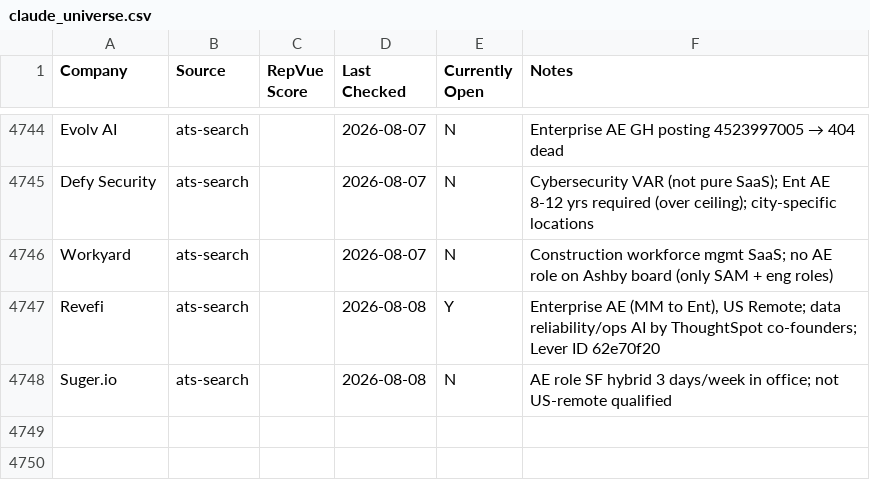
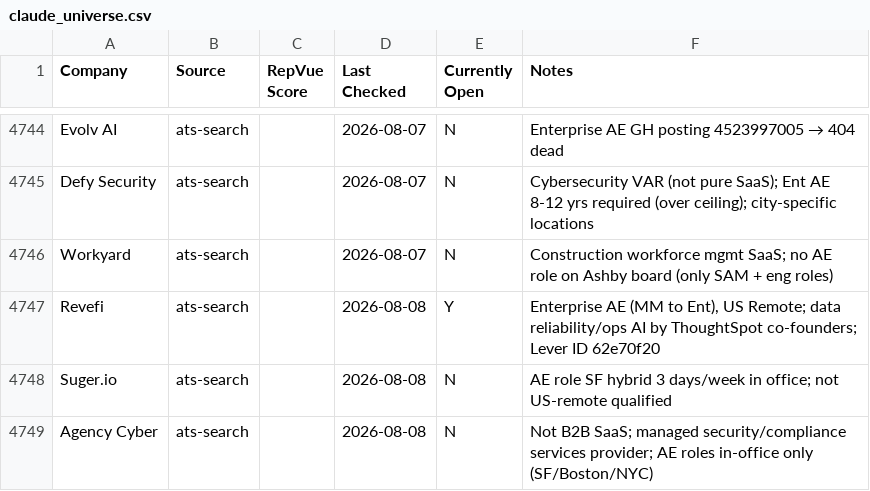
Before and after one commit to eric-hastie/remote-ae-job-hunt, a CSV file: data/claude_universe.csv, drawn as a sheet; only a part is shown, gaps mark what is left out.

```diff
--- a/data/claude_universe.csv
+++ b/data/claude_universe.csv
@@ -4748 +4748,2 @@ Revefi,ats-search,,2026-08-08,Y,"Enterprise AE (MM to Ent), US Remote; data reli
 Suger.io,ats-search,,2026-08-08,N,AE role SF hybrid 3 days/week in office; not US-remote qualified
+Agency Cyber,ats-search,,2026-08-08,N,"Not B2B SaaS; managed security/compliance services provider; AE roles in-office only (SF/Boston/NYC)"
```
Also changed, not shown: data/2026-08-08.csv, 2 other files.
